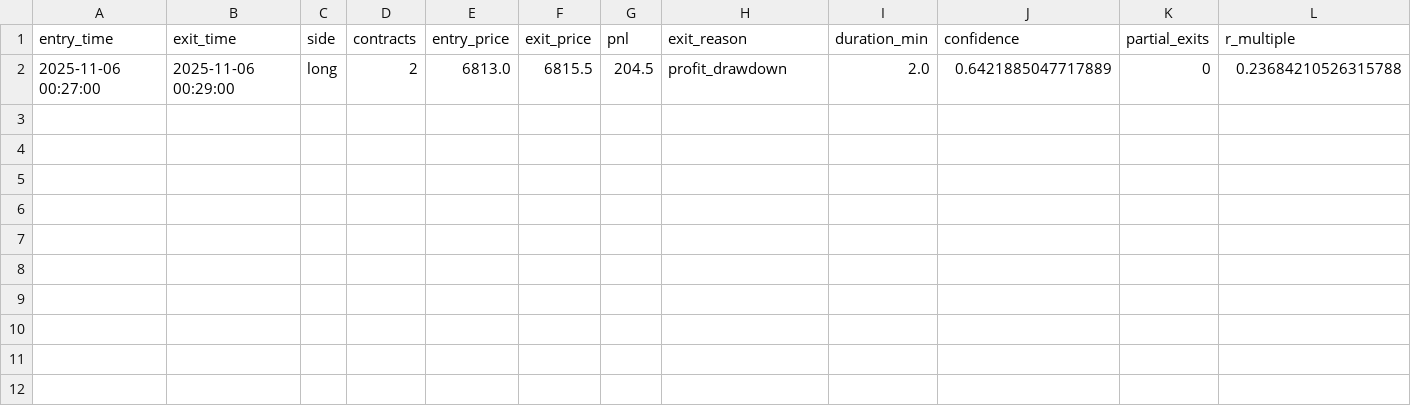
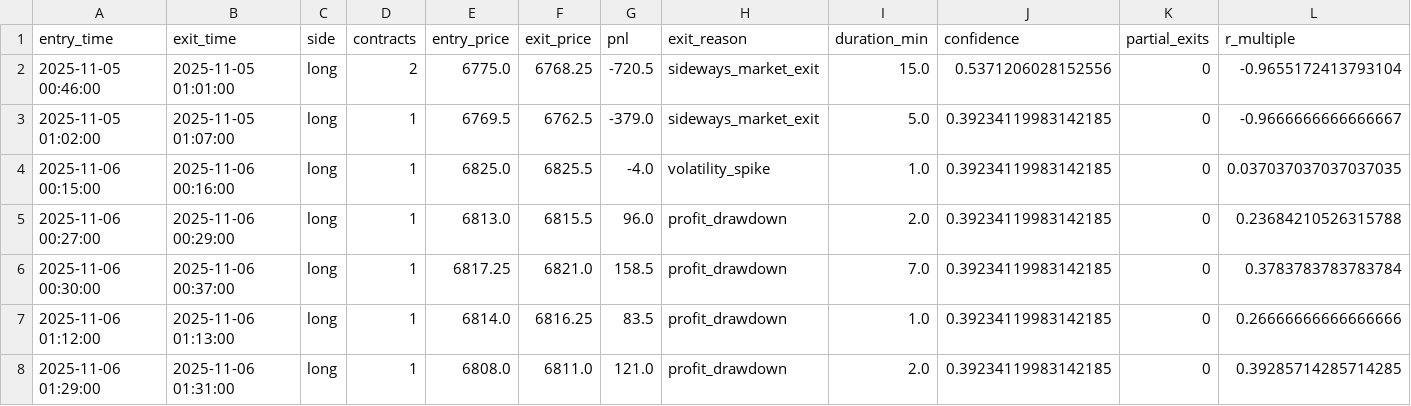
Before and after one commit to QuoTradingbot/simple-bot, a CSV file: data/backtest_trades.csv, drawn as a sheet.

```diff
--- a/data/backtest_trades.csv
+++ b/data/backtest_trades.csv
@@ -1,2 +1,8 @@
 entry_time,exit_time,side,contracts,entry_price,exit_price,pnl,exit_reason,duration_min,confidence,partial_exits,r_multiple
-2025-11-06 00:27:00,2025-11-06 00:29:00,long,2,6813.0,6815.5,204.5,profit_drawdown,2.0,0.6421885047717889,0,0.23684210526315788
+2025-11-05 00:46:00,2025-11-05 01:01:00,long,2,6775.0,6768.25,-720.5,sideways_market_exit,15.0,0.5371206028152556,0,-0.9655172413793104
+2025-11-05 01:02:00,2025-11-05 01:07:00,long,1,6769.5,6762.5,-379.0,sideways_market_exit,5.0,0.39234119983142185,0,-0.9666666666666667
+2025-11-06 00:15:00,2025-11-06 00:16:00,long,1,6825.0,6825.5,-4.0,volatility_spike,1.0,0.39234119983142185,0,0.037037037037037035
+2025-11-06 00:27:00,2025-11-06 00:29:00,long,1,6813.0,6815.5,96.0,profit_drawdown,2.0,0.39234119983142185,0,0.23684210526315788
+2025-11-06 00:30:00,2025-11-06 00:37:00,long,1,6817.25,6821.0,158.5,profit_drawdown,7.0,0.39234119983142185,0,0.3783783783783784
+2025-11-06 01:12:00,2025-11-06 01:13:00,long,1,6814.0,6816.25,83.5,profit_drawdown,1.0,0.39234119983142185,0,0.26666666666666666
+2025-11-06 01:29:00,2025-11-06 01:31:00,long,1,6808.0,6811.0,121.0,profit_drawdown,2.0,0.39234119983142185,0,0.39285714285714285
```
Also changed, not shown: 2 other files.
